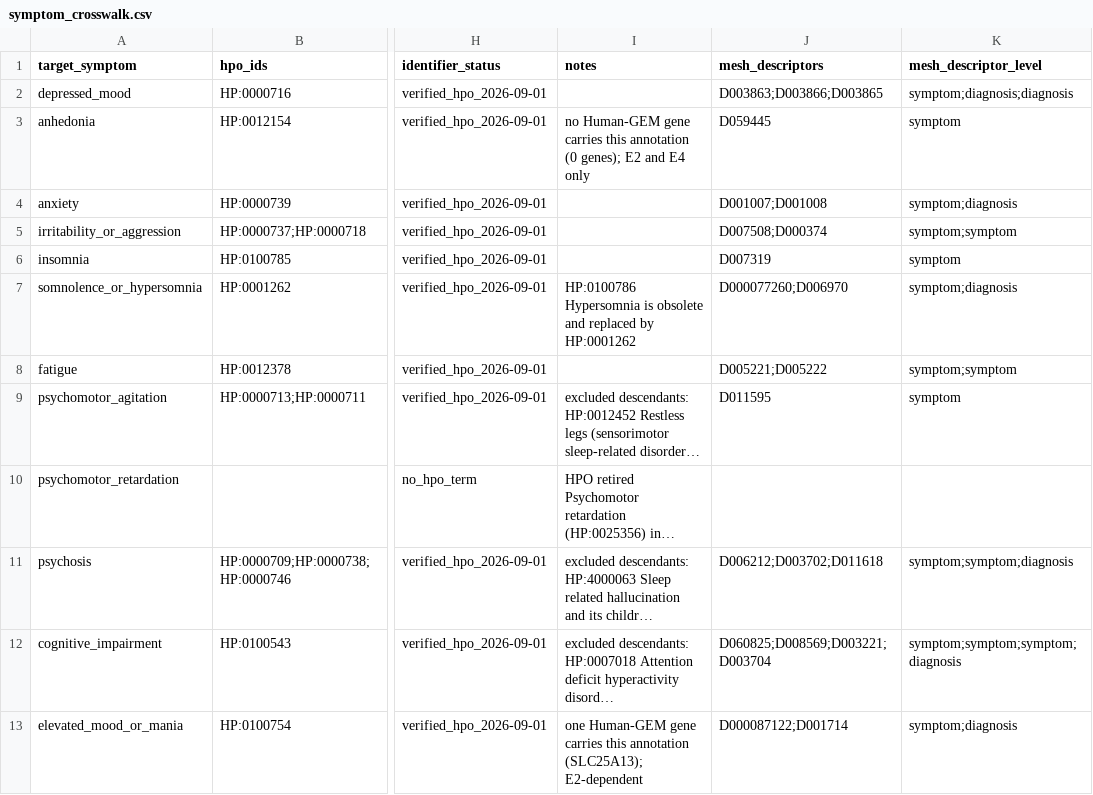
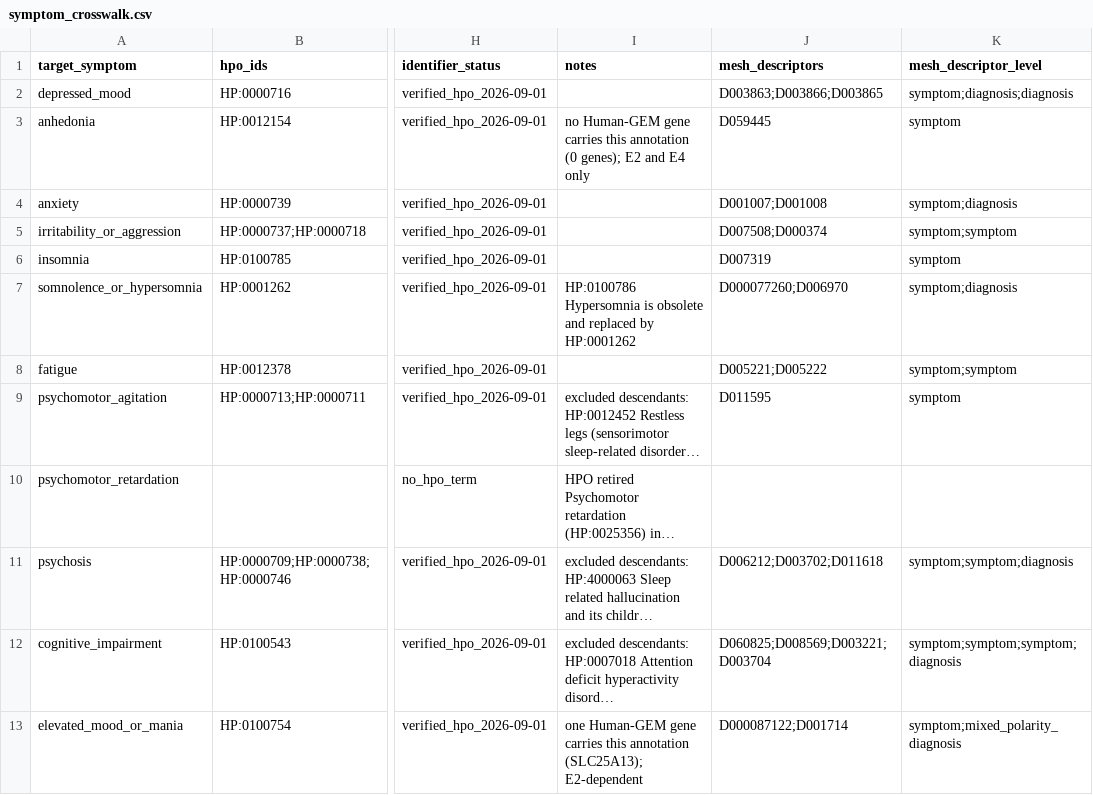
Before and after one commit to TimeDelta/mechanistic-pathway-learning, a CSV file: docs/symptom_crosswalk.csv, drawn as a sheet; only a part is shown, gaps mark what is left out; long unchanged cells end in …; the diff names each change by its address in the sheet, - before the commit and + after, or states it on an @@ line.

```diff
--- a/docs/symptom_crosswalk.csv
+++ b/docs/symptom_crosswalk.csv
-K13 (mesh_descriptor_level): symptom;diagnosis
+K13 (mesh_descriptor_level): symptom;mixed_polarity_diagnosis
```
Also changed, not shown: 20 other files.
